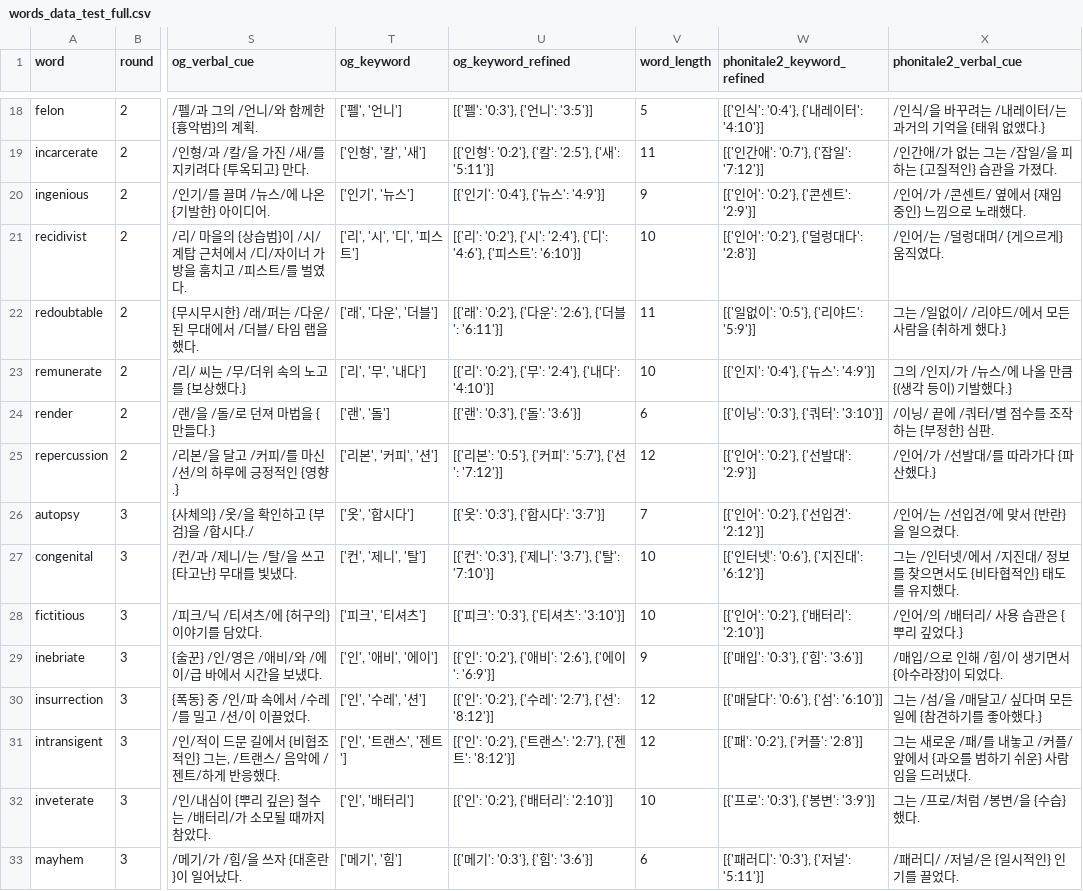
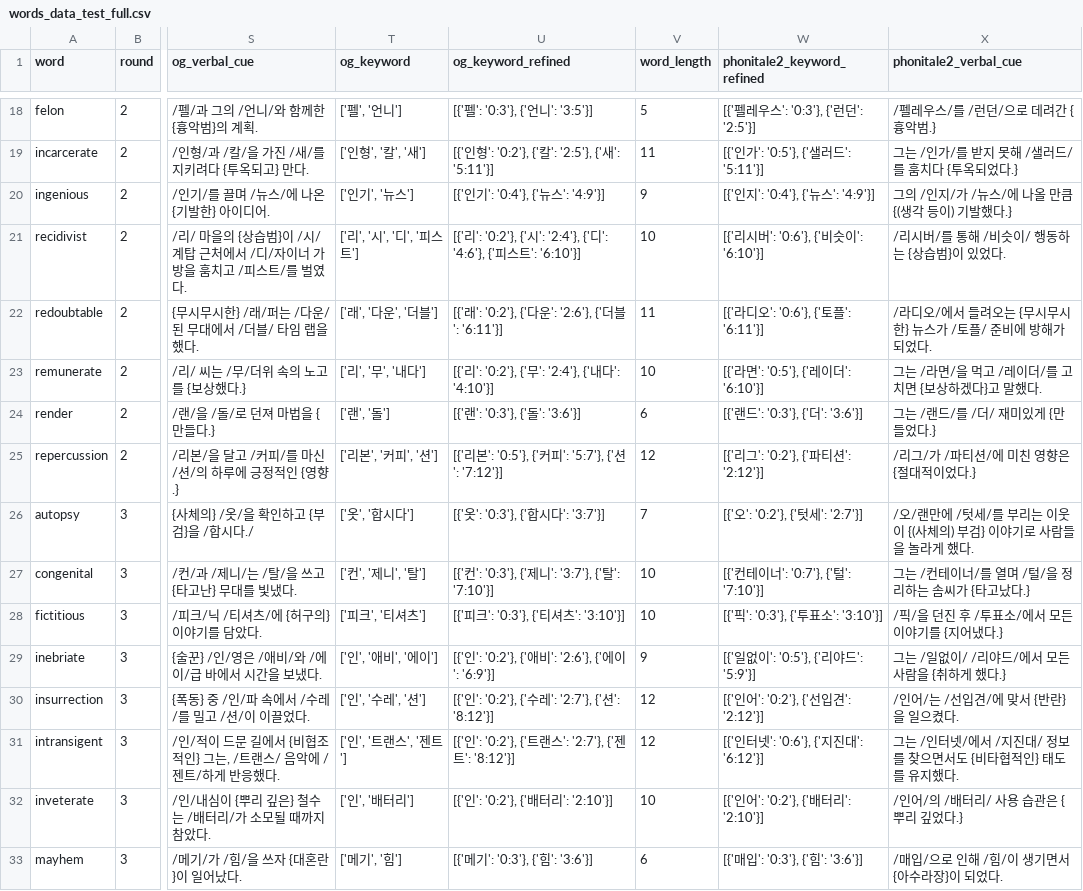
Before and after one commit to suyoungkwon2/phonitale-react, a CSV file: phonitale-react/public/words/words_data_test_full.csv, drawn as a sheet; only a part is shown, gaps mark what is left out; the diff covers the shown part only; the diff names each change by its address in the sheet, - before the commit and + after, or states it on an @@ line.

```diff
--- a/phonitale-react/public/words/words_data_test_full.csv
+++ b/phonitale-react/public/words/words_data_test_full.csv
-W18 (phonitale2_keyword_refined): [{'인식': '0:4'}, {'내레이터': '4:10'}]
+W18 (phonitale2_keyword_refined): [{'펠레우스': '0:3'}, {'런던': '2:5'}]
-X18 (phonitale2_verbal_cue): /인식/을 바꾸려는 /내레이터/는 과거의 기억을 {태워 없앴다.}
+X18 (phonitale2_verbal_cue): /펠레우스/를 /런던/으로 데려간 {흉악범.}
-W19 (phonitale2_keyword_refined): [{'인간애': '0:7'}, {'잡일': '7:12'}]
+W19 (phonitale2_keyword_refined): [{'인가': '0:5'}, {'샐러드': '5:11'}]
-X19 (phonitale2_verbal_cue): /인간애/가 없는 그는 /잡일/을 피하는 {고질적인} 습관을 가졌다.
+X19 (phonitale2_verbal_cue): 그는 /인가/를 받지 못해 /샐러드/를 훔치다 {투옥되었다.}
-W20 (phonitale2_keyword_refined): [{'인어': '0:2'}, {'콘센트': '2:9'}]
+W20 (phonitale2_keyword_refined): [{'인지': '0:4'}, {'뉴스': '4:9'}]
-X20 (phonitale2_verbal_cue): /인어/가 /콘센트/ 옆에서 {재임 중인} 느낌으로 노래했다.
+X20 (phonitale2_verbal_cue): 그의 /인지/가 /뉴스/에 나올 만큼 {(생각 등이) 기발했다.}
-W21 (phonitale2_keyword_refined): [{'인어': '0:2'}, {'덜렁대다': '2:8'}]
+W21 (phonitale2_keyword_refined): [{'리시버': '0:6'}, {'비슷이': '6:10'}]
-X21 (phonitale2_verbal_cue): /인어/는 /덜렁대며/ {게으르게} 움직였다.
+X21 (phonitale2_verbal_cue): /리시버/를 통해 /비슷이/ 행동하는 {상습범}이 있었다.
-W22 (phonitale2_keyword_refined): [{'일없이': '0:5'}, {'리야드': '5:9'}]
+W22 (phonitale2_keyword_refined): [{'라디오': '0:6'}, {'토플': '6:11'}]
-X22 (phonitale2_verbal_cue): 그는 /일없이/ /리야드/에서 모든 사람을 {취하게 했다.}
+X22 (phonitale2_verbal_cue): /라디오/에서 들려오는 {무시무시한} 뉴스가 /토플/ 준비에 방해가 되었다.
-W23 (phonitale2_keyword_refined): [{'인지': '0:4'}, {'뉴스': '4:9'}]
+W23 (phonitale2_keyword_refined): [{'라면': '0:5'}, {'레이더': '6:10'}]
-X23 (phonitale2_verbal_cue): 그의 /인지/가 /뉴스/에 나올 만큼 {(생각 등이) 기발했다.}
+X23 (phonitale2_verbal_cue): 그는 /라면/을 먹고 /레이더/를 고치면 {보상하겠다}고 말했다.
-W24 (phonitale2_keyword_refined): [{'이닝': '0:3'}, {'쿼터': '3:10'}]
+W24 (phonitale2_keyword_refined): [{'랜드': '0:3'}, {'더': '3:6'}]
-X24 (phonitale2_verbal_cue): /이닝/ 끝에 /쿼터/별 점수를 조작하는 {부정한} 심판.
+X24 (phonitale2_verbal_cue): 그는 /랜드/를 /더/ 재미있게 {만들었다.}
-W25 (phonitale2_keyword_refined): [{'인어': '0:2'}, {'선발대': '2:9'}]
+W25 (phonitale2_keyword_refined): [{'리그': '0:2'}, {'파티션': '2:12'}]
-X25 (phonitale2_verbal_cue): /인어/가 /선발대/를 따라가다 {파산했다.}
+X25 (phonitale2_verbal_cue): /리그/가 /파티션/에 미친 영향은 {절대적이었다.}
-W26 (phonitale2_keyword_refined): [{'인어': '0:2'}, {'선입견': '2:12'}]
+W26 (phonitale2_keyword_refined): [{'오': '0:2'}, {'텃세': '2:7'}]
-X26 (phonitale2_verbal_cue): /인어/는 /선입견/에 맞서 {반란}을 일으켰다.
+X26 (phonitale2_verbal_cue): /오/랜만에 /텃세/를 부리는 이웃이 {(사체의) 부검} 이야기로 사람들을 놀라게 했다.
-W27 (phonitale2_keyword_refined): [{'인터넷': '0:6'}, {'지진대': '6:12'}]
+W27 (phonitale2_keyword_refined): [{'컨테이너': '0:7'}, {'털': '7:10'}]
-X27 (phonitale2_verbal_cue): 그는 /인터넷/에서 /지진대/ 정보를 찾으면서도 {비타협적인} 태도를 유지했다.
+X27 (phonitale2_verbal_cue): 그는 /컨테이너/를 열며 /털/을 정리하는 솜씨가 {타고났다.}
-W28 (phonitale2_keyword_refined): [{'인어': '0:2'}, {'배터리': '2:10'}]
+W28 (phonitale2_keyword_refined): [{'픽': '0:3'}, {'투표소': '3:10'}]
-X28 (phonitale2_verbal_cue): /인어/의 /배터리/ 사용 습관은 {뿌리 깊었다.}
+X28 (phonitale2_verbal_cue): /픽/을 던진 후 /투표소/에서 모든 이야기를 {지어냈다.}
-W29 (phonitale2_keyword_refined): [{'매입': '0:3'}, {'힘': '3:6'}]
+W29 (phonitale2_keyword_refined): [{'일없이': '0:5'}, {'리야드': '5:9'}]
-X29 (phonitale2_verbal_cue): /매입/으로 인해 /힘/이 생기면서 {아수라장}이 되었다.
+X29 (phonitale2_verbal_cue): 그는 /일없이/ /리야드/에서 모든 사람을 {취하게 했다.}
-W30 (phonitale2_keyword_refined): [{'매달다': '0:6'}, {'섬': '6:10'}]
+W30 (phonitale2_keyword_refined): [{'인어': '0:2'}, {'선입견': '2:12'}]
-X30 (phonitale2_verbal_cue): 그는 /섬/을 /매달고/ 싶다며 모든 일에 {참견하기를 좋아했다.}
+X30 (phonitale2_verbal_cue): /인어/는 /선입견/에 맞서 {반란}을 일으켰다.
-W31 (phonitale2_keyword_refined): [{'패': '0:2'}, {'커플': '2:8'}]
+W31 (phonitale2_keyword_refined): [{'인터넷': '0:6'}, {'지진대': '6:12'}]
-X31 (phonitale2_verbal_cue): 그는 새로운 /패/를 내놓고 /커플/ 앞에서 {과오를 범하기 쉬운} 사람임을 드러냈다.
+X31 (phonitale2_verbal_cue): 그는 /인터넷/에서 /지진대/ 정보를 찾으면서도 {비타협적인} 태도를 유지했다.
-W32 (phonitale2_keyword_refined): [{'프로': '0:3'}, {'봉변': '3:9'}]
+W32 (phonitale2_keyword_refined): [{'인어': '0:2'}, {'배터리': '2:10'}]
-X32 (phonitale2_verbal_cue): 그는 /프로/처럼 /봉변/을 {수습}했다.
+X32 (phonitale2_verbal_cue): /인어/의 /배터리/ 사용 습관은 {뿌리 깊었다.}
-W33 (phonitale2_keyword_refined): [{'패러디': '0:3'}, {'저널': '5:11'}]
+W33 (phonitale2_keyword_refined): [{'매입': '0:3'}, {'힘': '3:6'}]
-X33 (phonitale2_verbal_cue): /패러디/ /저널/은 {일시적인} 인기를 끌었다.
+X33 (phonitale2_verbal_cue): /매입/으로 인해 /힘/이 생기면서 {아수라장}이 되었다.
```
Also changed, not shown: 58 edited cells elsewhere in this file, 1 other file.
